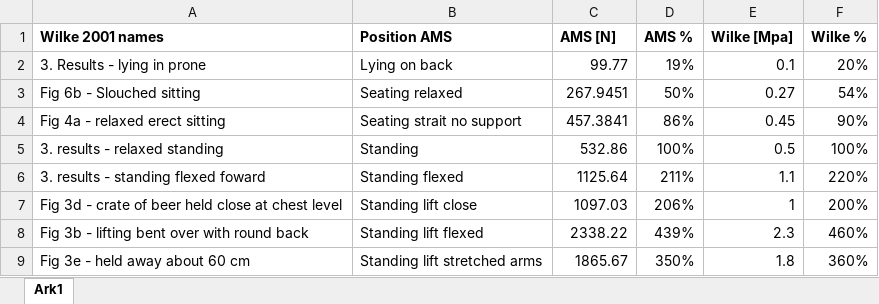
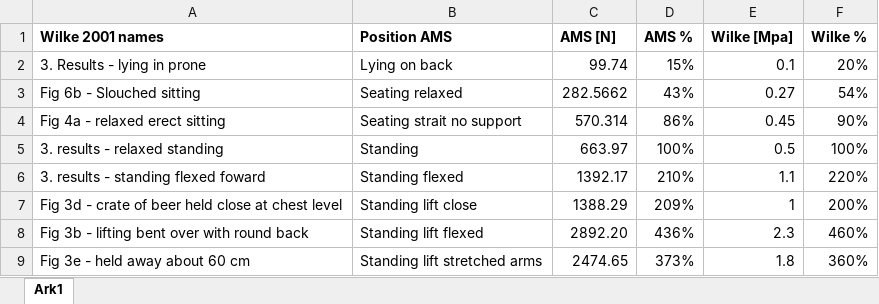
Before and after one commit to AnyBody/ammr, an Excel workbook: Application/Validation/WilkeSpinalDiscPressure/results.xlsx, sheet Ark1, drawn as a sheet; values as stored, in another font and other column widths than the file's, no borders; charts and pictures not drawn; the diff names each change by its address in the sheet, - before the commit and + after, or states it on an @@ line.

Commit message:
Update validation study and tests after fixing transversus symmetry

```diff
--- a/Application/Validation/WilkeSpinalDiscPressure/results.xlsx (sheet Ark1)
+++ b/Application/Validation/WilkeSpinalDiscPressure/results.xlsx (sheet Ark1)
-C2 (AMS [N]): 99.77
+C2 (AMS [N]): 99.74
-D2 (AMS %): 19%
+D2 (AMS %): 15%
-C3 (AMS [N]): 267.9451
+C3 (AMS [N]): 282.5662
-D3 (AMS %): 50%
+D3 (AMS %): 43%
-C4 (AMS [N]): 457.3841
+C4 (AMS [N]): 570.314
-C5 (AMS [N]): 532.86
+C5 (AMS [N]): 663.97
-C6 (AMS [N]): 1125.64
+C6 (AMS [N]): 1392.17
-D6 (AMS %): 211%
+D6 (AMS %): 210%
-C7 (AMS [N]): 1097.03
+C7 (AMS [N]): 1388.29
-D7 (AMS %): 206%
+D7 (AMS %): 209%
-C8 (AMS [N]): 2338.22
+C8 (AMS [N]): 2892.20
-D8 (AMS %): 439%
+D8 (AMS %): 436%
-C9 (AMS [N]): 1865.67
+C9 (AMS [N]): 2474.65
-D9 (AMS %): 350%
+D9 (AMS %): 373%
```
Also changed, not shown: charts or pictures, 9 other files.
